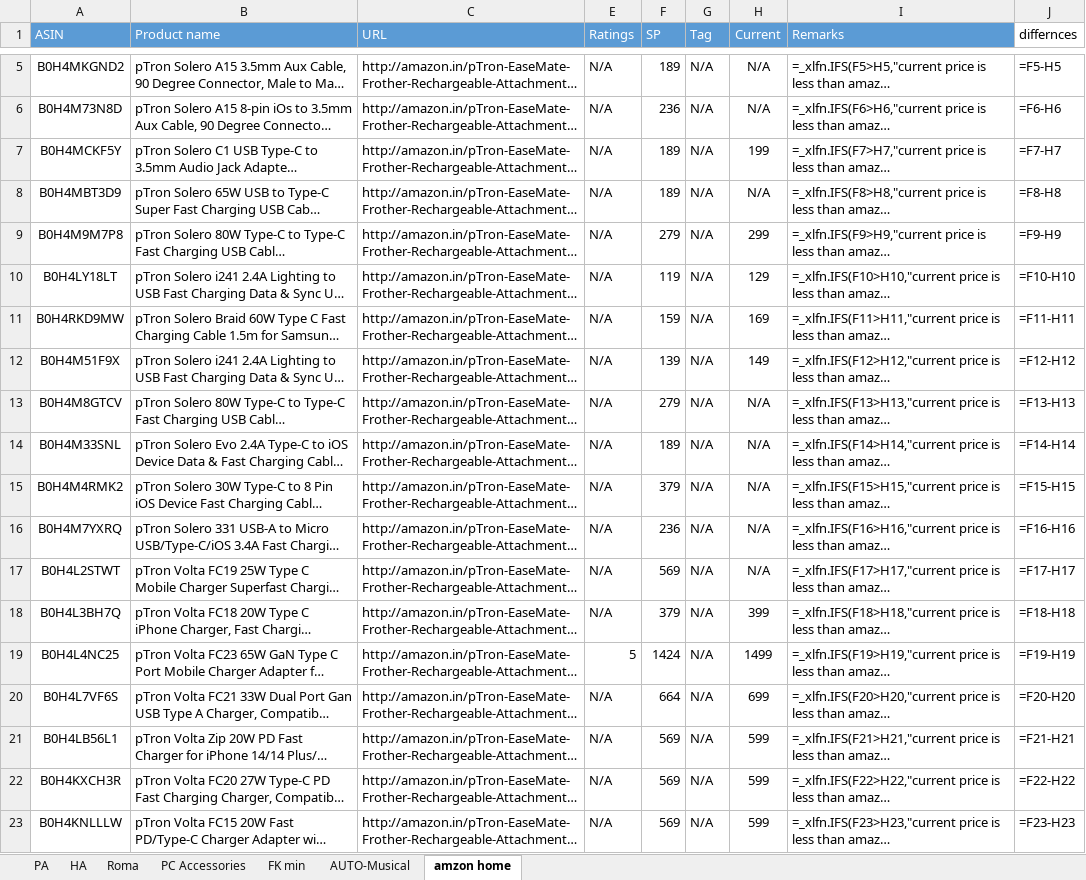
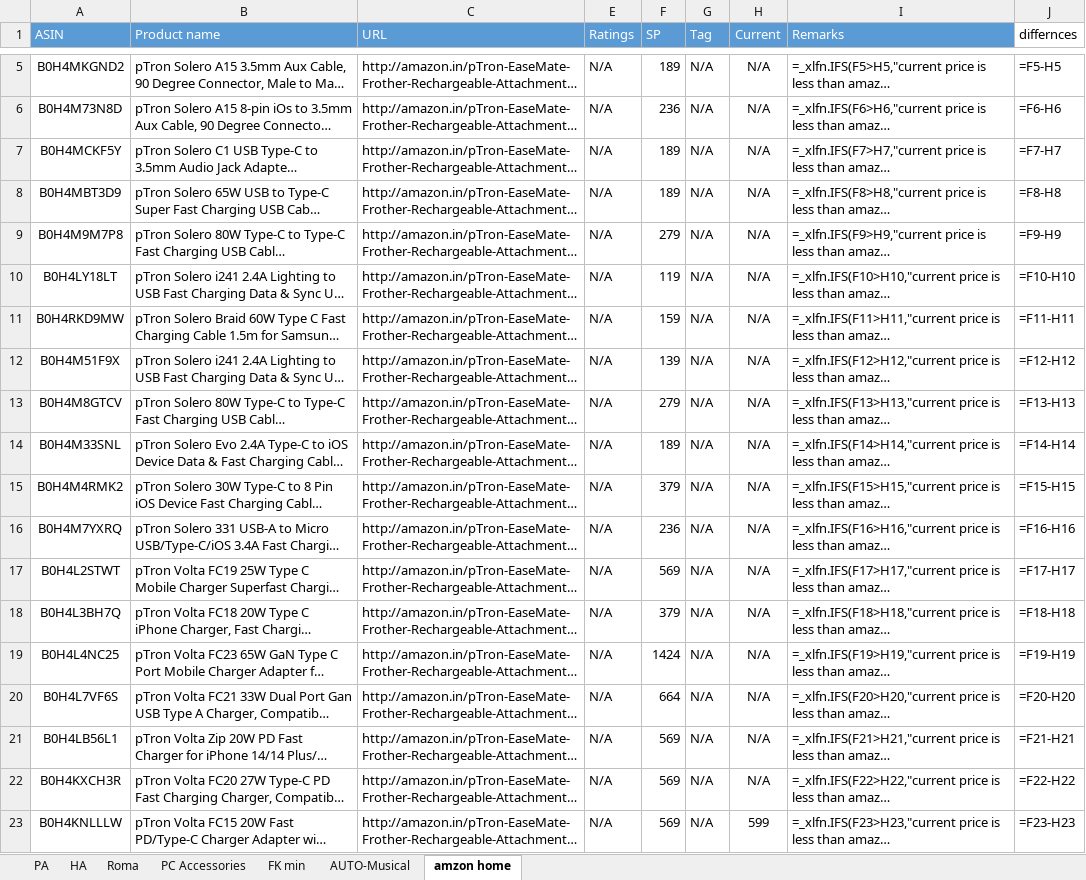
Before and after one commit to saiallaturthi/amazon-price-scraper, an Excel workbook: FK Walkthrough 10th aug.xlsx, sheet amzon home, drawn as a sheet; only a part is shown, gaps mark what is left out; long unchanged cells end in …; values as stored, in another font and other column widths than the file's, no borders; formulas without a stored value are shown as written; the diff names each change by its address in the sheet, - before the commit and + after, or states it on an @@ line.

```diff
--- a/FK Walkthrough 10th aug.xlsx (sheet amzon home)
+++ b/FK Walkthrough 10th aug.xlsx (sheet amzon home)
-H7 (Current): 199
+H7 (Current): N/A
-H9 (Current): 299
+H9 (Current): N/A
-H10 (Current): 129
+H10 (Current): N/A
-H11 (Current): 169
+H11 (Current): N/A
-H12 (Current): 149
+H12 (Current): N/A
-H18 (Current): 399
+H18 (Current): N/A
-E19 (Ratings): 5
+E19 (Ratings): N/A
-H19 (Current): 1499
+H19 (Current): N/A
-H20 (Current): 699
+H20 (Current): N/A
-H21:H22 (Current): 599
+H21:H22 (Current): N/A
```
